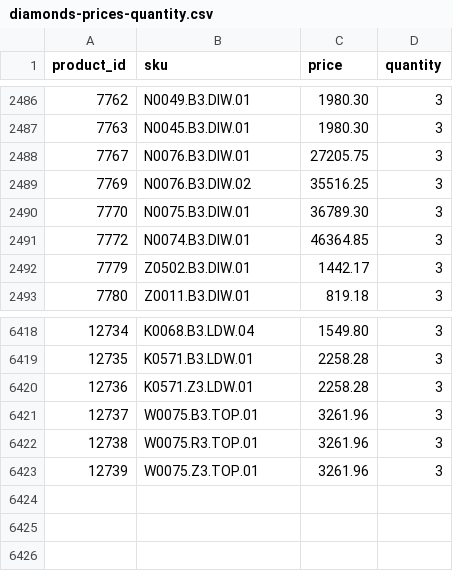
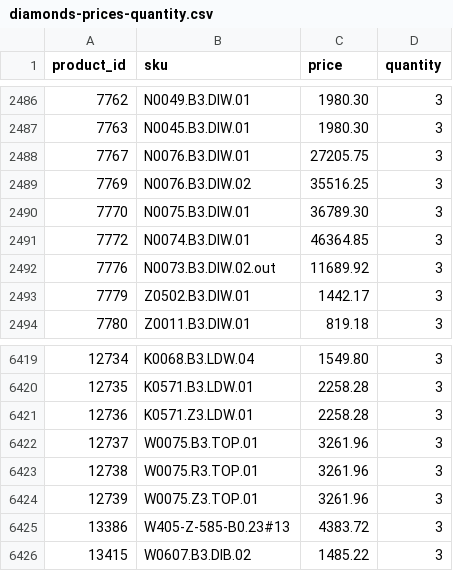
Before and after one commit to G-LOVRIN/BestDiamonds-CSV, a CSV file: diamonds-prices-quantity.csv, drawn as a sheet; only a part is shown, gaps mark what is left out; the diff names each change by its address in the sheet, - before the commit and + after, or states it on an @@ line.

```diff
--- a/diamonds-prices-quantity.csv
+++ b/diamonds-prices-quantity.csv
+row 2492: 7776 | N0073.B3.DIW.02.out | 11689.92 | 3
+row 6425: 13386 | W405-Z-585-B0.23#13 | 4383.72 | 3
+row 6426: 13415 | W0607.B3.DIB.02 | 1485.22 | 3
```
Also changed, not shown: 1 other file.
